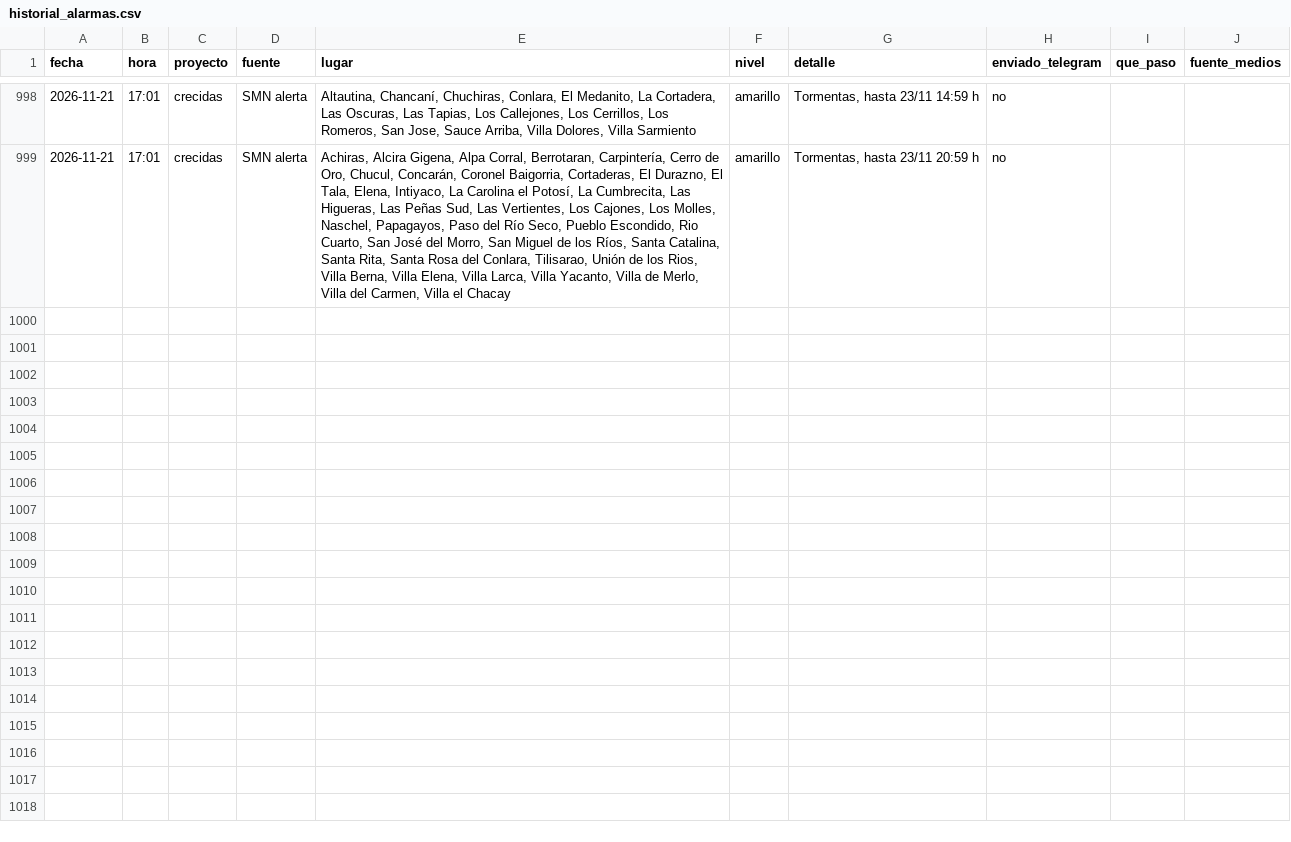
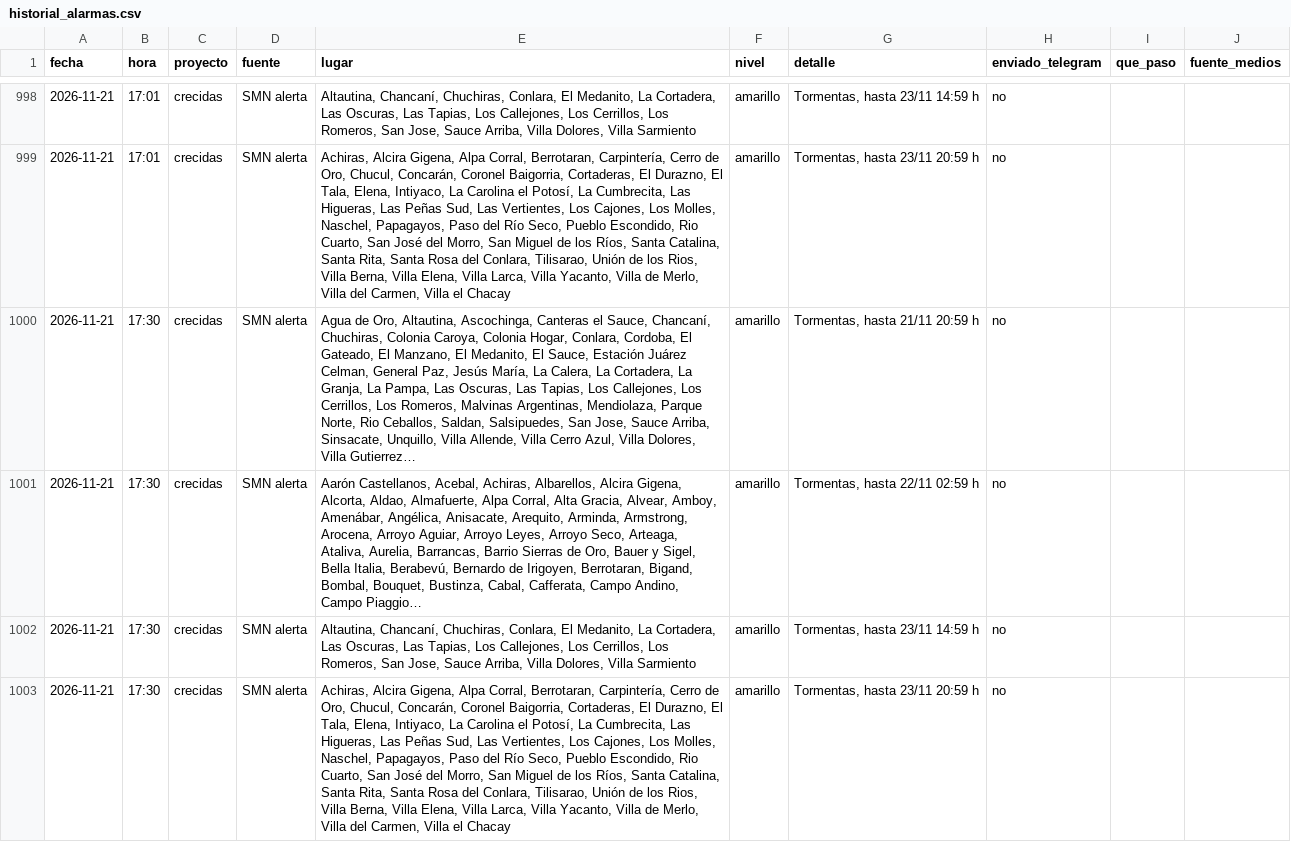
Before and after one commit to diegoesteve/predinun, a CSV file: data/historial_alarmas.csv, drawn as a sheet; only a part is shown, gaps mark what is left out; the diff names each change by its address in the sheet, - before the commit and + after, or states it on an @@ line.

```diff
--- a/data/historial_alarmas.csv
+++ b/data/historial_alarmas.csv
+row 1000: 2026-11-21 | 17:30 | crecidas | SMN alerta | Agua de Oro, Altautina, Ascochinga, Canteras el Sauce, Chancaní, Chuchiras, Colonia Caroya, Colonia Hogar, Conlara, Cordoba, El Gateado, El Manzano, El Medanito, El Sauce, Estación Juárez Celman, General Paz, Jesús María, La Calera, La Cortadera, La Granja, La Pampa, Las Oscuras, Las Tapias, Los Callejones, Los Cerrillos, Los Romeros, Malvinas Argentinas, Mendiolaza, Parque Norte, Rio Ceballos, Saldan, Salsipuedes, San Jose, Sauce Arriba, Sinsacate, Unquillo, Villa Allende, Villa Cerro Azul, Villa Dolores, Villa Gutierrez… | amarillo | Tormentas, hasta 21/11 20:59 h | no
+row 1001: 2026-11-21 | 17:30 | crecidas | SMN alerta | Aarón Castellanos, Acebal, Achiras, Albarellos, Alcira Gigena, Alcorta, Aldao, Almafuerte, Alpa Corral, Alta Gracia, Alvear, Amboy, Amenábar, Angélica, Anisacate, Arequito, Arminda, Armstrong, Arocena, Arroyo Aguiar, Arroyo Leyes, Arroyo Seco, Arteaga, Ataliva, Aurelia, Barrancas, Barrio Sierras de Oro, Bauer y Sigel, Bella Italia, Berabevú, Bernardo de Irigoyen, Berrotaran, Bigand, Bombal, Bouquet, Bustinza, Cabal, Cafferata, Campo Andino, Campo Piaggio… | amarillo | Tormentas, hasta 22/11 02:59 h | no
+row 1002: 2026-11-21 | 17:30 | crecidas | SMN alerta | Altautina, Chancaní, Chuchiras, Conlara, El Medanito, La Cortadera, Las Oscuras, Las Tapias, Los Callejones, Los Cerrillos, Los Romeros, San Jose, Sauce Arriba, Villa Dolores, Villa Sarmiento | amarillo | Tormentas, hasta 23/11 14:59 h | no
+row 1003: 2026-11-21 | 17:30 | crecidas | SMN alerta | Achiras, Alcira Gigena, Alpa Corral, Berrotaran, Carpintería, Cerro de Oro, Chucul, Concarán, Coronel Baigorria, Cortaderas, El Durazno, El Tala, Elena, Intiyaco, La Carolina el Potosí, La Cumbrecita, Las Higueras, Las Peñas Sud, Las Vertientes, Los Cajones, Los Molles, Naschel, Papagayos, Paso del Río Seco, Pueblo Escondido, Rio Cuarto, San José del Morro, San Miguel de los Ríos, Santa Catalina, Santa Rita, Santa Rosa del Conlara, Tilisarao, Unión de los Rios, Villa Berna, Villa Elena, Villa Larca, Villa Yacanto, Villa de Merlo, Villa del Carmen, Villa el Chacay | amarillo | Tormentas, hasta 23/11 20:59 h | no
```
Also changed, not shown: 17 other files.
